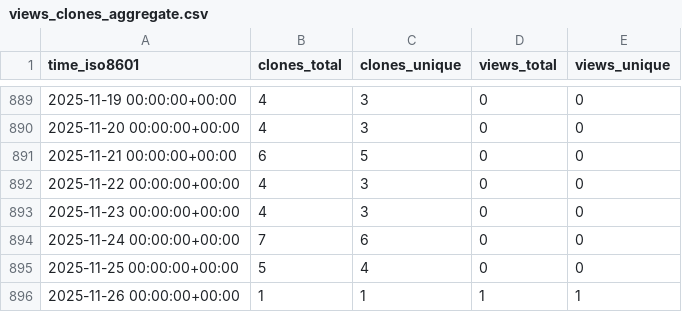
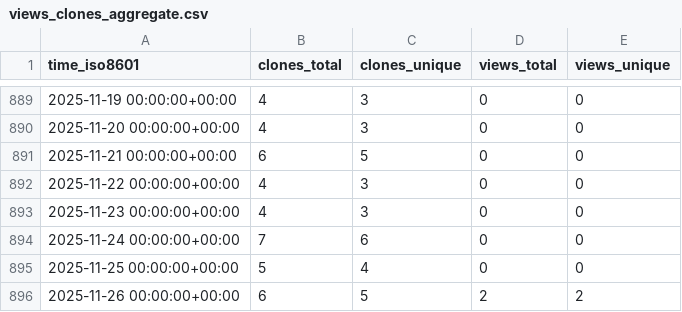
Before and after one commit to abhinav12k/Typster, a CSV file: abhinav12k/Typster/ghrs-data/views_clones_aggregate.csv, drawn as a sheet; only a part is shown, gaps mark what is left out.

```diff
--- a/abhinav12k/Typster/ghrs-data/views_clones_aggregate.csv
+++ b/abhinav12k/Typster/ghrs-data/views_clones_aggregate.csv
@@ -895,2 +895,2 @@ time_iso8601,clones_total,clones_unique,views_total,views_unique
 2025-11-25 00:00:00+00:00,5,4,0,0
-2025-11-26 00:00:00+00:00,1,1,1,1
+2025-11-26 00:00:00+00:00,6,5,2,2
```
Also changed, not shown: 1 other file.
